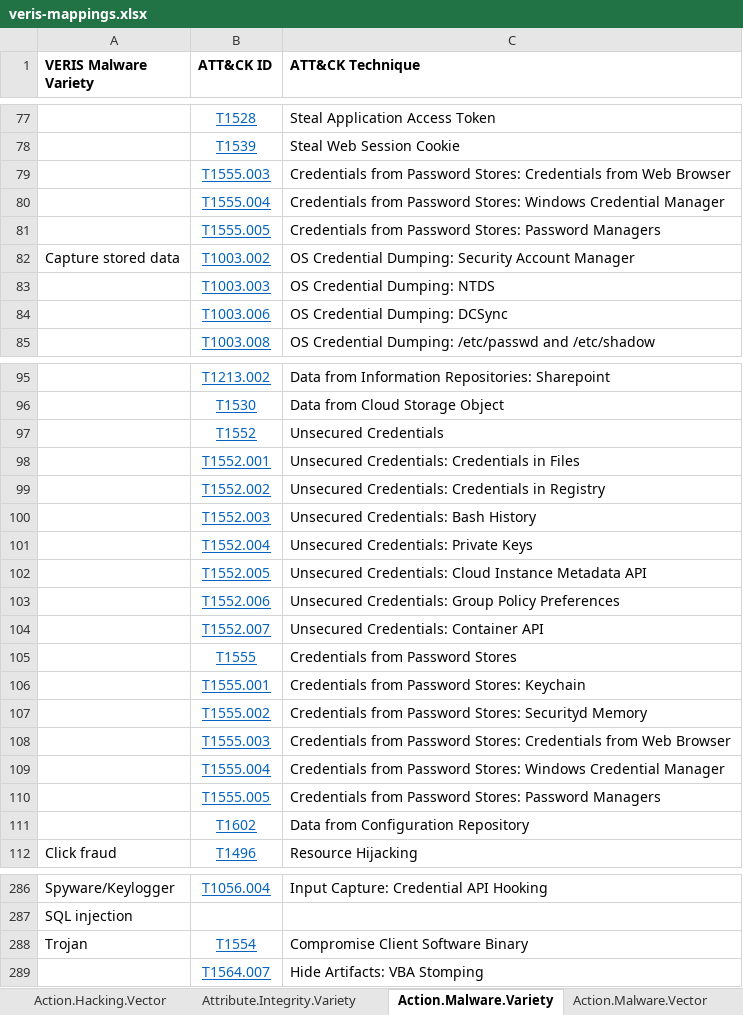
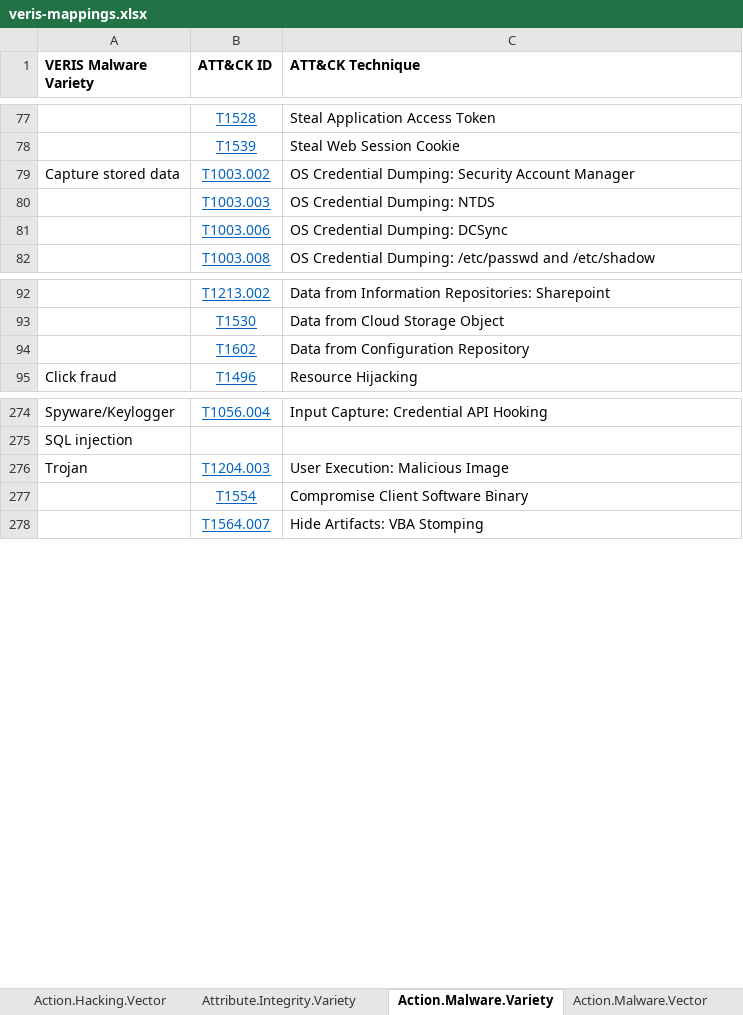
Before and after one commit to center-for-threat-informed-defense/attack_to_veris, an Excel workbook: frameworks/veris/veris-mappings.xlsx, sheet Action.Malware.Variety, drawn as a sheet; only a part is shown, gaps mark what is left out; values as stored, in another font and other column widths than the file's, no borders; removed rows and columns are numbered as before the commit, all else as after; the diff names each change by its address in the sheet, - before the commit and + after, or states it on an @@ line.

```diff
--- a/frameworks/veris/veris-mappings.xlsx (sheet Action.Malware.Variety)
+++ b/frameworks/veris/veris-mappings.xlsx (sheet Action.Malware.Variety)
@@ row 79 moved to row 241: T1555.003 @@
@@ row 80 moved to row 242: T1555.004 @@
@@ row 81 moved to row 243: T1555.005 @@
-row 97:  | T1552 | Unsecured Credentials
-row 98:  | T1552.001 | Unsecured Credentials: Credentials in Files
-row 99:  | T1552.002 | Unsecured Credentials: Credentials in Registry
-row 100:  | T1552.003 | Unsecured Credentials: Bash History
@@ row 101 moved to row 235: T1552.004 @@
-row 102:  | T1552.005 | Unsecured Credentials: Cloud Instance Metadata API
-row 103:  | T1552.006 | Unsecured Credentials: Group Policy Preferences
-row 104:  | T1552.007 | Unsecured Credentials: Container API
@@ row 105 moved to row 238: T1555 @@
-row 106:  | T1555.001 | Credentials from Password Stores: Keychain
-row 107:  | T1555.002 | Credentials from Password Stores: Securityd Memory
-row 108:  | T1555.003 | Credentials from Password Stores: Credentials from Web Browser
-row 109:  | T1555.004 | Credentials from Password Stores: Windows Credential Manager
-row 110:  | T1555.005 | Credentials from Password Stores: Password Managers
+row 276: Trojan | T1204.003 | User Execution: Malicious Image
-A277 (VERIS Malware Variety): Trojan
+A277 (VERIS Malware Variety): (empty)
```
Also changed, not shown: sheet ATT&CK_to_VERIS - Alpha, sheet Action.Hacking.Variety, sheet Attribute.Integrity.Variety, sheet Action.Malware.Vector, sheet Action.Hacking.Vector, frameworks/veris/veris-list-mappings.xlsx, 20 other files.
